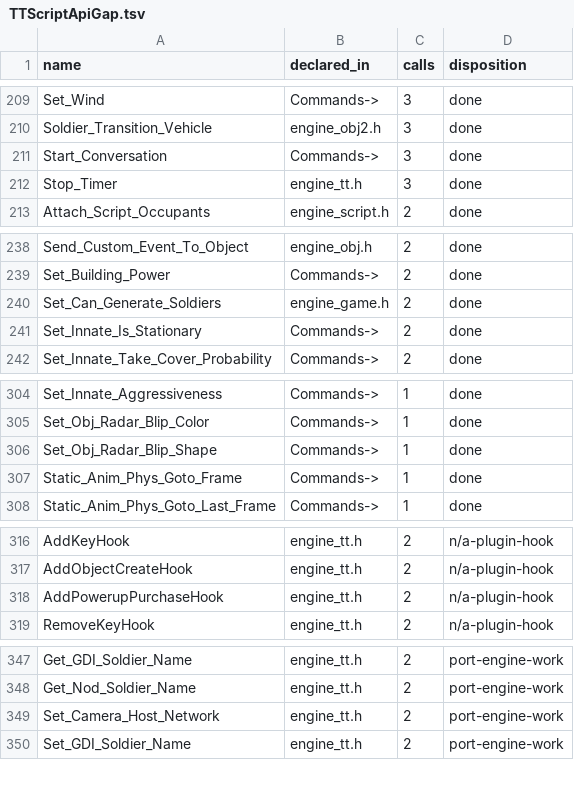
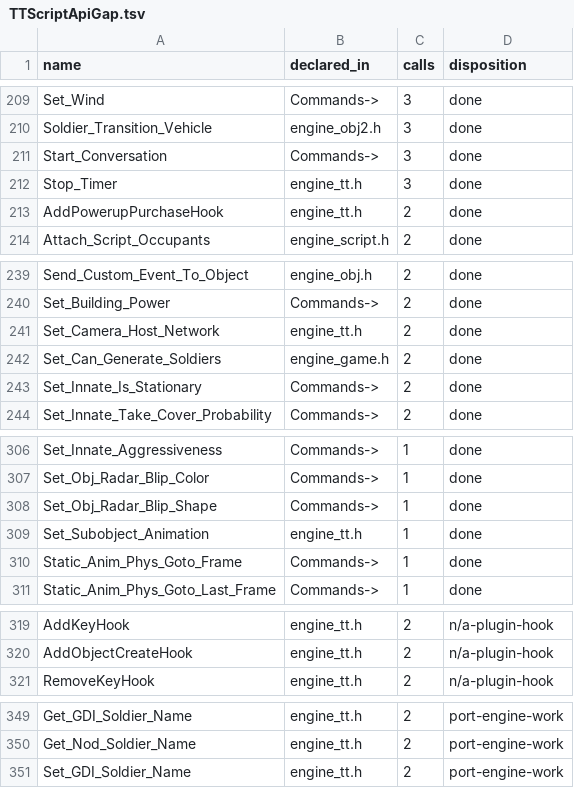
Before and after one commit to shefben/CnC_Renegade_RTS_FPS, a TSV file: docs/tt484/TTScriptApiGap.tsv, drawn as a sheet; only a part is shown, gaps mark what is left out; the diff covers the shown part only.

```diff
--- a/docs/tt484/TTScriptApiGap.tsv
+++ b/docs/tt484/TTScriptApiGap.tsv
@@ -212,2 +212,3 @@ Start_Conversation	Commands->	3	done
 Stop_Timer	engine_tt.h	3	done
+AddPowerupPurchaseHook	engine_tt.h	2	done
 Attach_Script_Occupants	engine_script.h	2	done
@@ -239,2 +240,3 @@ Send_Custom_Event_To_Object	engine_obj.h	2	done
 Set_Building_Power	Commands->	2	done
+Set_Camera_Host_Network	engine_tt.h	2	done
 Set_Can_Generate_Soldiers	engine_game.h	2	done
@@ -306,2 +308,3 @@ Set_Obj_Radar_Blip_Color	Commands->	1	done
 Set_Obj_Radar_Blip_Shape	Commands->	1	done
+Set_Subobject_Animation	engine_tt.h	1	done
 Static_Anim_Phys_Goto_Frame	Commands->	1	done
@@ -317,3 +320,2 @@ AddKeyHook	engine_tt.h	2	n/a-plugin-hook
 AddObjectCreateHook	engine_tt.h	2	n/a-plugin-hook
-AddPowerupPurchaseHook	engine_tt.h	2	n/a-plugin-hook
 RemoveKeyHook	engine_tt.h	2	n/a-plugin-hook
@@ -348,3 +350,2 @@ Get_GDI_Soldier_Name	engine_tt.h	2	port-engine-work
 Get_Nod_Soldier_Name	engine_tt.h	2	port-engine-work
-Set_Camera_Host_Network	engine_tt.h	2	port-engine-work
 Set_GDI_Soldier_Name	engine_tt.h	2	port-engine-work
```
Also changed, not shown: 1 removed row elsewhere in this file, 9 other files.
